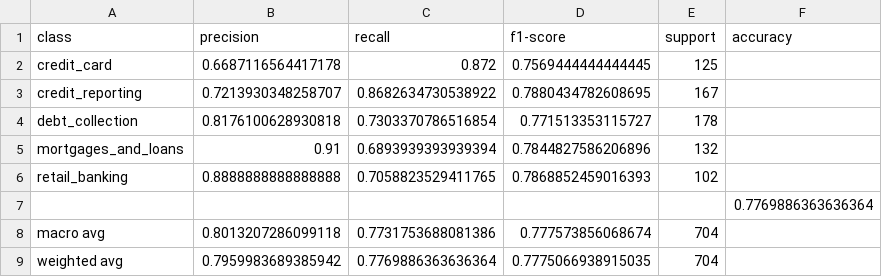
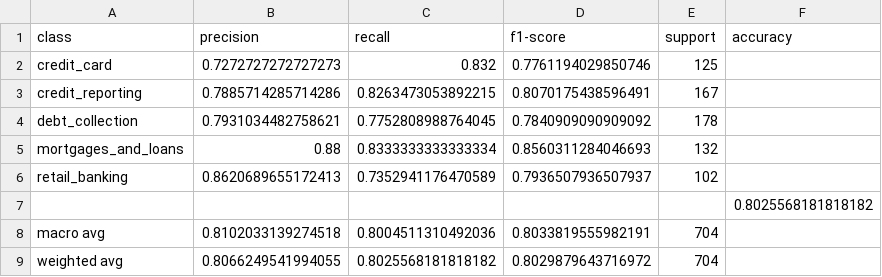
Before and after one commit to Patrickdg/NLP_Classification-Consumer_Complaints, a CSV file: results/bilstm-word2vec-results.csv, drawn as a sheet.

```diff
--- a/results/bilstm-word2vec-results.csv
+++ b/results/bilstm-word2vec-results.csv
@@ -1,9 +1,9 @@
 class,precision,recall,f1-score,support,accuracy
-credit_card,0.6687116564417178,0.872,0.7569444444444445,125,
-credit_reporting,0.7213930348258707,0.8682634730538922,0.7880434782608695,167,
-debt_collection,0.8176100628930818,0.7303370786516854,0.771513353115727,178,
-mortgages_and_loans,0.91,0.6893939393939394,0.7844827586206896,132,
-retail_banking,0.8888888888888888,0.7058823529411765,0.7868852459016393,102,
-,,,,,0.7769886363636364
-macro avg,0.8013207286099118,0.7731753688081386,0.777573856068674,704,
-weighted avg,0.7959983689385942,0.7769886363636364,0.7775066938915035,704,
+credit_card,0.7272727272727273,0.832,0.7761194029850746,125,
+credit_reporting,0.7885714285714286,0.8263473053892215,0.8070175438596491,167,
+debt_collection,0.7931034482758621,0.7752808988764045,0.7840909090909092,178,
+mortgages_and_loans,0.88,0.8333333333333334,0.8560311284046693,132,
+retail_banking,0.8620689655172413,0.7352941176470589,0.7936507936507937,102,
+,,,,,0.8025568181818182
+macro avg,0.8102033139274518,0.8004511310492036,0.8033819555982191,704,
+weighted avg,0.8066249541994055,0.8025568181818182,0.8029879643716972,704,
```
Also changed, not shown: results/best_params.csv, results/bilstm-custom-conf_mat.csv, 31 other files.
